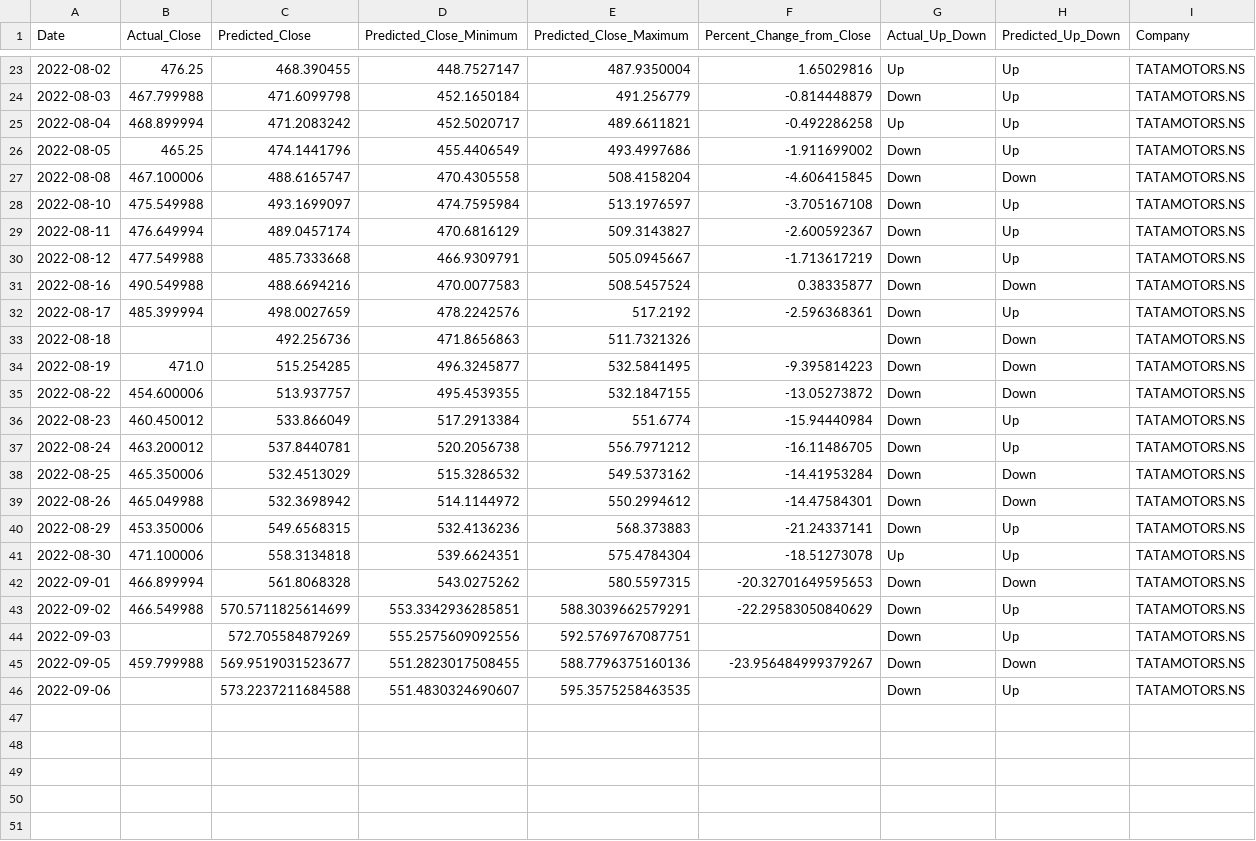
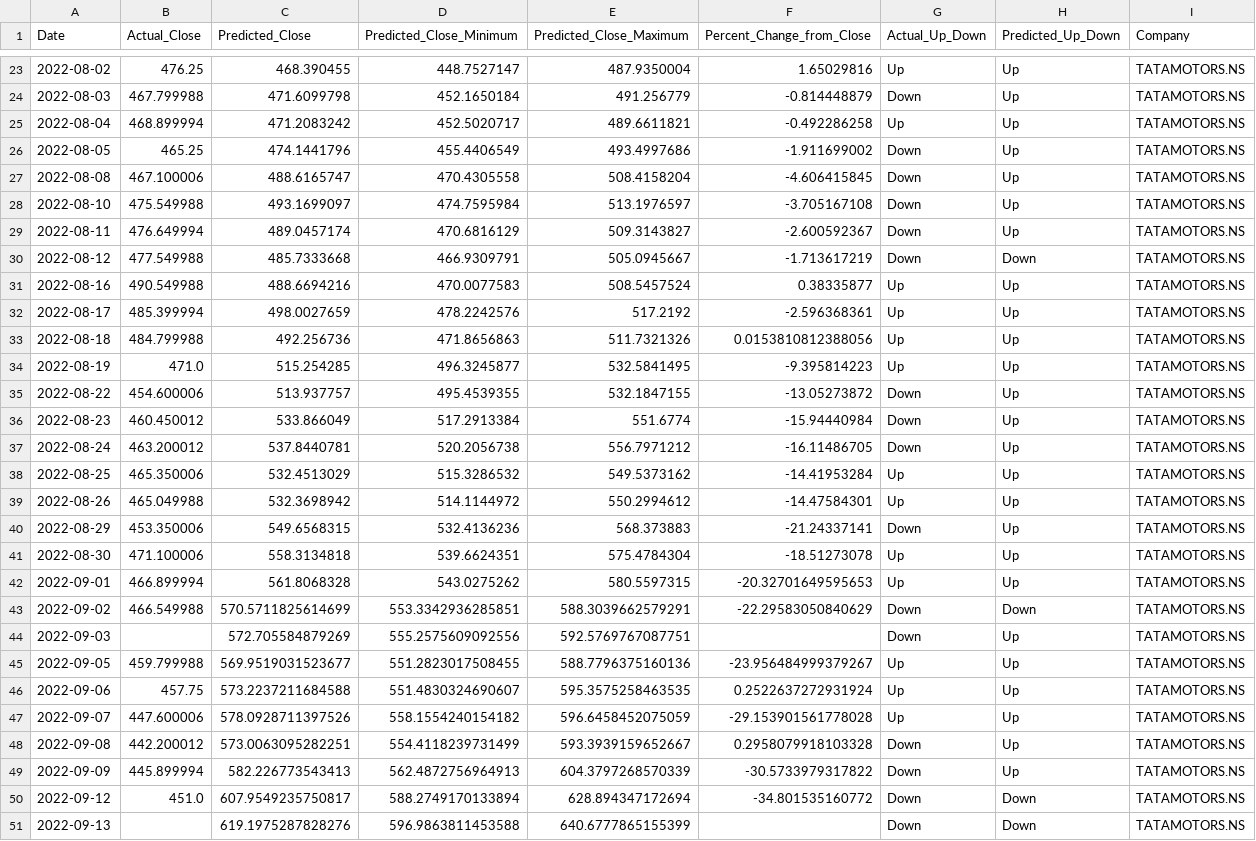
Before and after one commit to advait-t/Stock_Prediction, a CSV file: data/final/error_df1TATAMOTORS.NS.csv, drawn as a sheet; only a part is shown, gaps mark what is left out; the diff covers the shown part only.

```diff
--- a/data/final/error_df1TATAMOTORS.NS.csv
+++ b/data/final/error_df1TATAMOTORS.NS.csv
@@ -26,21 +26,26 @@ Date,Actual_Close,Predicted_Close,Predicted_Close_Minimum,Predicted_Close_Maximu
 2022-08-05,465.25,474.1441796,455.4406549,493.4997686,-1.911699002,Down,Up,TATAMOTORS.NS
-2022-08-08,467.100006,488.6165747,470.4305558,508.4158204,-4.606415845,Down,Down,TATAMOTORS.NS
+2022-08-08,467.100006,488.6165747,470.4305558,508.4158204,-4.606415845,Down,Up,TATAMOTORS.NS
 2022-08-10,475.549988,493.1699097,474.7595984,513.1976597,-3.705167108,Down,Up,TATAMOTORS.NS
 2022-08-11,476.649994,489.0457174,470.6816129,509.3143827,-2.600592367,Down,Up,TATAMOTORS.NS
-2022-08-12,477.549988,485.7333668,466.9309791,505.0945667,-1.713617219,Down,Up,TATAMOTORS.NS
-2022-08-16,490.549988,488.6694216,470.0077583,508.5457524,0.38335877,Down,Down,TATAMOTORS.NS
-2022-08-17,485.399994,498.0027659,478.2242576,517.2192,-2.596368361,Down,Up,TATAMOTORS.NS
-2022-08-18,,492.256736,471.8656863,511.7321326,,Down,Down,TATAMOTORS.NS
-2022-08-19,471.0,515.254285,496.3245877,532.5841495,-9.395814223,Down,Down,TATAMOTORS.NS
-2022-08-22,454.600006,513.937757,495.4539355,532.1847155,-13.05273872,Down,Down,TATAMOTORS.NS
+2022-08-12,477.549988,485.7333668,466.9309791,505.0945667,-1.713617219,Down,Down,TATAMOTORS.NS
+2022-08-16,490.549988,488.6694216,470.0077583,508.5457524,0.38335877,Up,Up,TATAMOTORS.NS
+2022-08-17,485.399994,498.0027659,478.2242576,517.2192,-2.596368361,Up,Up,TATAMOTORS.NS
+2022-08-18,484.799988,492.256736,471.8656863,511.7321326,0.0153810812388056,Up,Up,TATAMOTORS.NS
+2022-08-19,471.0,515.254285,496.3245877,532.5841495,-9.395814223,Up,Up,TATAMOTORS.NS
+2022-08-22,454.600006,513.937757,495.4539355,532.1847155,-13.05273872,Down,Up,TATAMOTORS.NS
 2022-08-23,460.450012,533.866049,517.2913384,551.6774,-15.94440984,Down,Up,TATAMOTORS.NS
 2022-08-24,463.200012,537.8440781,520.2056738,556.7971212,-16.11486705,Down,Up,TATAMOTORS.NS
-2022-08-25,465.350006,532.4513029,515.3286532,549.5373162,-14.41953284,Down,Down,TATAMOTORS.NS
-2022-08-26,465.049988,532.3698942,514.1144972,550.2994612,-14.47584301,Down,Down,TATAMOTORS.NS
+2022-08-25,465.350006,532.4513029,515.3286532,549.5373162,-14.41953284,Up,Up,TATAMOTORS.NS
+2022-08-26,465.049988,532.3698942,514.1144972,550.2994612,-14.47584301,Up,Up,TATAMOTORS.NS
 2022-08-29,453.350006,549.6568315,532.4136236,568.373883,-21.24337141,Down,Up,TATAMOTORS.NS
 2022-08-30,471.100006,558.3134818,539.6624351,575.4784304,-18.51273078,Up,Up,TATAMOTORS.NS
-2022-09-01,466.899994,561.8068328,543.0275262,580.5597315,-20.32701649595653,Down,Down,TATAMOTORS.NS
-2022-09-02,466.549988,570.5711825614699,553.3342936285851,588.3039662579291,-22.29583050840629,Down,Up,TATAMOTORS.NS
+2022-09-01,466.899994,561.8068328,543.0275262,580.5597315,-20.32701649595653,Up,Up,TATAMOTORS.NS
+2022-09-02,466.549988,570.5711825614699,553.3342936285851,588.3039662579291,-22.29583050840629,Down,Down,TATAMOTORS.NS
 2022-09-03,,572.705584879269,555.2575609092556,592.5769767087751,,Down,Up,TATAMOTORS.NS
-2022-09-05,459.799988,569.9519031523677,551.2823017508455,588.7796375160136,-23.956484999379267,Down,Down,TATAMOTORS.NS
-2022-09-06,,573.2237211684588,551.4830324690607,595.3575258463535,,Down,Up,TATAMOTORS.NS
+2022-09-05,459.799988,569.9519031523677,551.2823017508455,588.7796375160136,-23.956484999379267,Up,Up,TATAMOTORS.NS
+2022-09-06,457.75,573.2237211684588,551.4830324690607,595.3575258463535,0.2522637272931924,Up,Up,TATAMOTORS.NS
+2022-09-07,447.600006,578.0928711397526,558.1554240154182,596.6458452075059,-29.153901561778028,Up,Up,TATAMOTORS.NS
+2022-09-08,442.200012,573.0063095282251,554.4118239731499,593.3939159652667,0.2958079918103328,Down,Up,TATAMOTORS.NS
+2022-09-09,445.899994,582.226773543413,562.4872756964913,604.3797268570339,-30.5733979317822,Down,Up,TATAMOTORS.NS
+2022-09-12,451.0,607.9549235750817,588.2749170133894,628.894347172694,-34.801535160772,Down,Down,TATAMOTORS.NS
+2022-09-13,,619.1975287828276,596.9863811453588,640.6777865155399,,Down,Down,TATAMOTORS.NS
```
Also changed, not shown: 3 edited cells elsewhere in this file, data/final/error_df1ITC.NS.csv, data/final/error_df1NYKAA.NS.csv, 9 other files.
